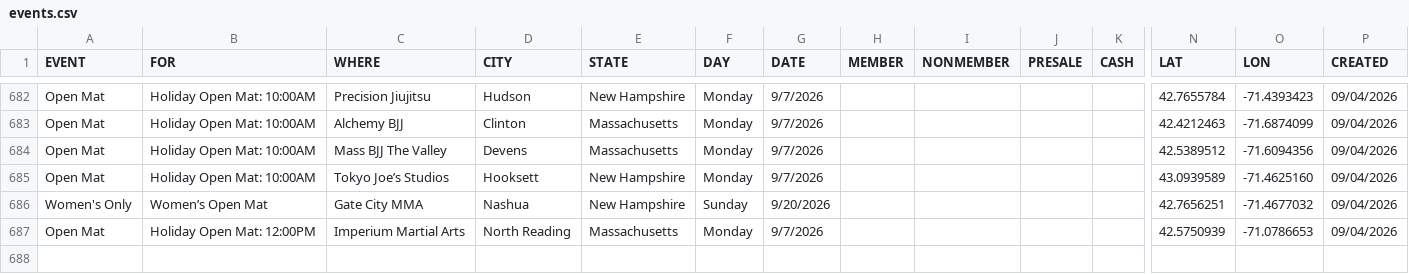
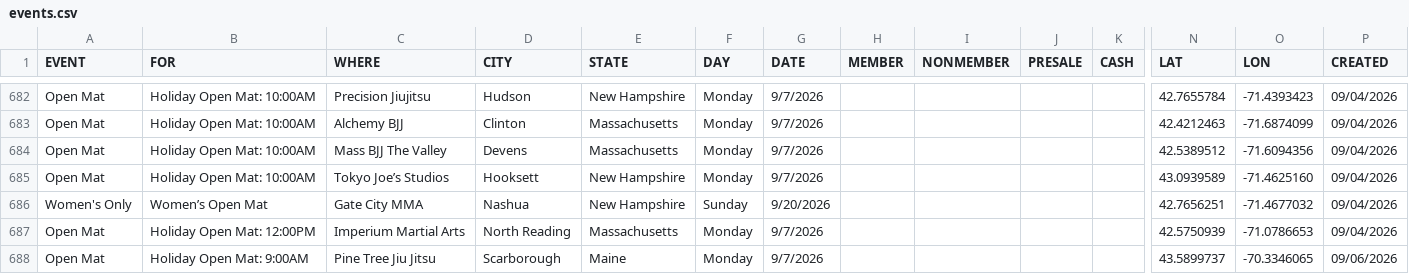
Before and after one commit to anyjiujitsu/anyjiujitsu.github.io, a CSV file: events.csv, drawn as a sheet; only a part is shown, gaps mark what is left out; rows hold the shown columns only; the diff names each change by its address in the sheet, - before the commit and + after, or states it on an @@ line.

Commit message:
Append event row (2026-09-06T16:50:16.044Z)

```diff
--- a/events.csv
+++ b/events.csv
+row 688: Open Mat | Holiday Open Mat: 9:00AM | Pine Tree Jiu Jitsu | Scarborough | Maine | Monday | 9/7/2026 |  |  |  |  | 43.5899737 | -70.3346065 | 09/06/2026
```
